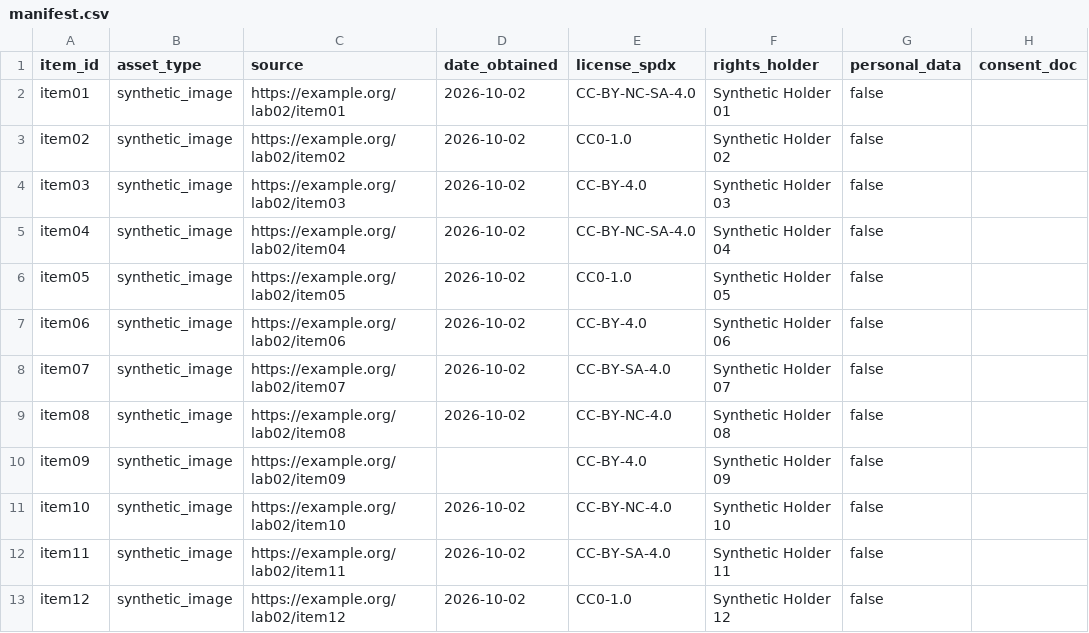
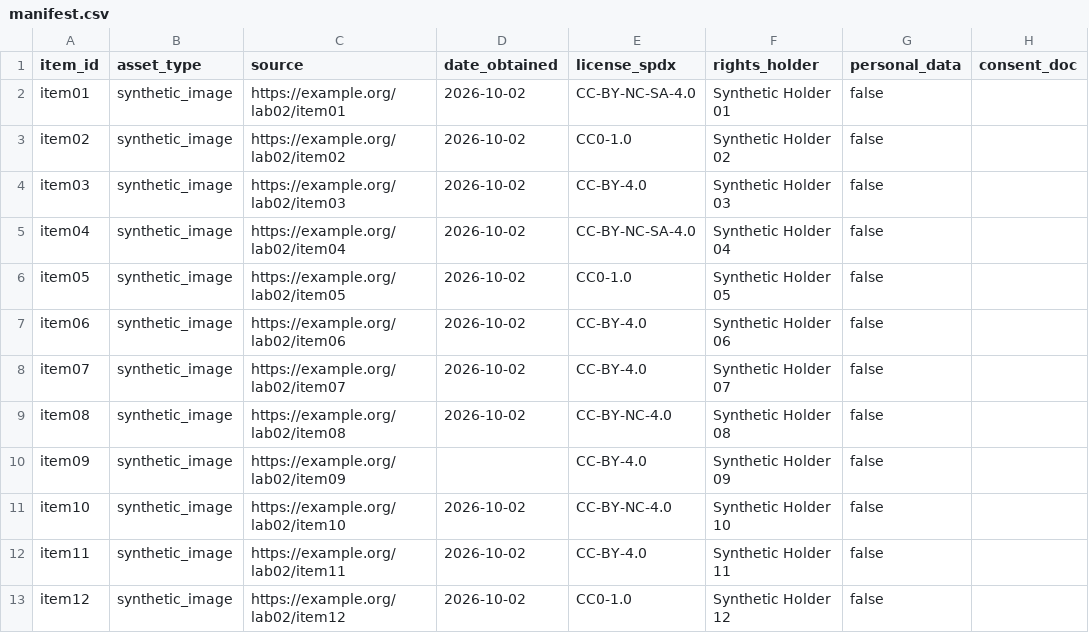
Before and after one commit to mihask79/ai-in-creative, a CSV file: LR02/artifacts/manifest.csv, drawn as a sheet; only a part is shown; the diff names each change by its address in the sheet, - before the commit and + after, or states it on an @@ line.

```diff
--- a/LR02/artifacts/manifest.csv
+++ b/LR02/artifacts/manifest.csv
-E8 (license_spdx): CC-BY-SA-4.0
+E8 (license_spdx): CC-BY-4.0
-E12 (license_spdx): CC-BY-SA-4.0
+E12 (license_spdx): CC-BY-4.0
```
Also changed, not shown: LR02/artifacts/risk_register.csv, LR02/reports/audit_findings.csv, 50 other files.
